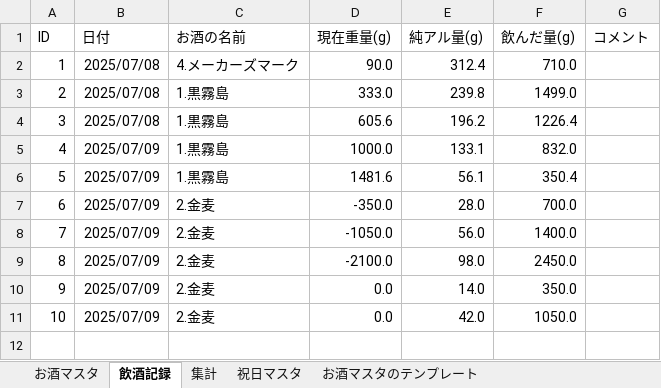
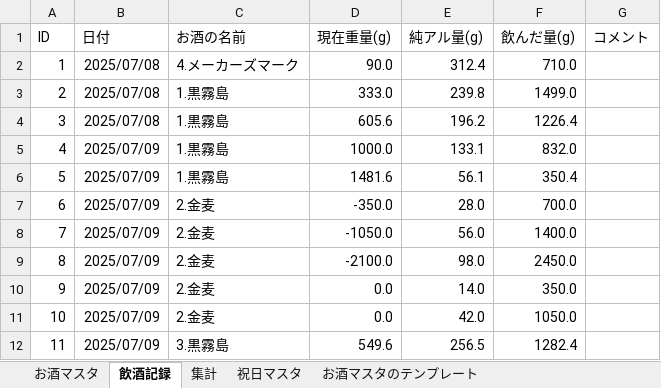
Before and after one commit to qack-dev/SakeLogger, an Excel workbook: SakeLogger.xlsm, sheet 飲酒記録, drawn as a sheet; values as stored, in another font and other column widths than the file's, no borders; conditional formats not drawn; the diff names each change by its address in the sheet, - before the commit and + after, or states it on an @@ line.

```diff
--- a/SakeLogger.xlsm (sheet 飲酒記録)
+++ b/SakeLogger.xlsm (sheet 飲酒記録)
+row 12: 11 | 2025/07/09 | 3.黒霧島 | 549.6 | 256.5 | 1282.4
```
Also changed, not shown: charts or pictures, 2 other files.
